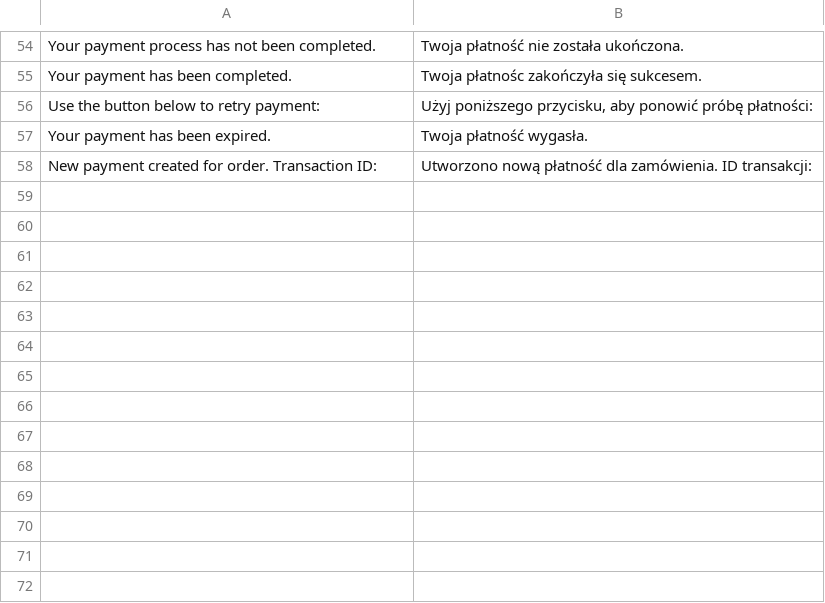
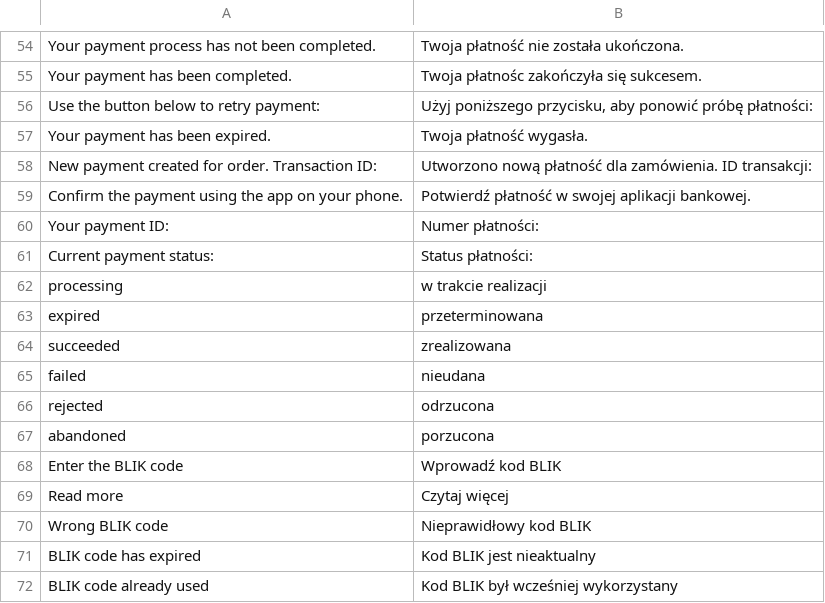
Before and after one commit to pay-now/paynow-magento2, a CSV file: i18n/pl_PL.csv, drawn as a sheet; only a part is shown, gaps mark what is left out; the diff names each change by its address in the sheet, - before the commit and + after, or states it on an @@ line.

Commit message:
White label blik (#65)

```diff
--- a/i18n/pl_PL.csv
+++ b/i18n/pl_PL.csv
+row 59: Confirm the payment using the app on your phone. | Potwierdź płatność w swojej aplikacji bankowej.
+row 60: Your payment ID: | Numer płatności:
+row 61: Current payment status: | Status płatności:
+row 62: processing | w trakcie realizacji
+row 63: expired | przeterminowana
+row 64: succeeded | zrealizowana
+row 65: failed | nieudana
+row 66: rejected | odrzucona
+row 67: abandoned | porzucona
+row 68: Enter the BLIK code | Wprowadź kod BLIK
+row 69: Read more | Czytaj więcej
+row 70: Wrong BLIK code | Nieprawidłowy kod BLIK
+row 71: BLIK code has expired | Kod BLIK jest nieaktualny
+row 72: BLIK code already used | Kod BLIK był wcześniej wykorzystany
```
Also changed, not shown: 31 other files.
